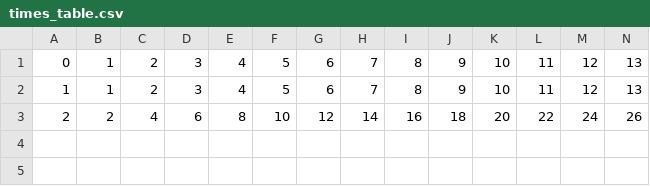
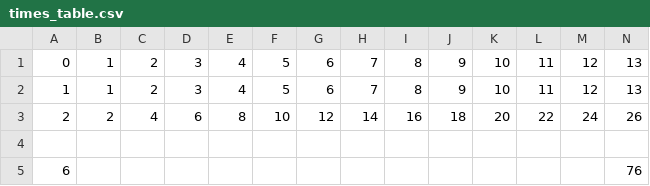
Before and after one commit to jaymarichua/quant-q-a, a CSV file: times_table.csv, drawn as a sheet; only a part is shown; rows hold the shown columns only; the diff names each change by its address in the sheet, - before the commit and + after, or states it on an @@ line.

Commit message:
Update times_table.csv

```diff
--- a/times_table.csv
+++ b/times_table.csv
+row 4: (empty)
+row 5: 6 |  |  |  |  |  |  |  |  |  |  |  |  | 76
```
